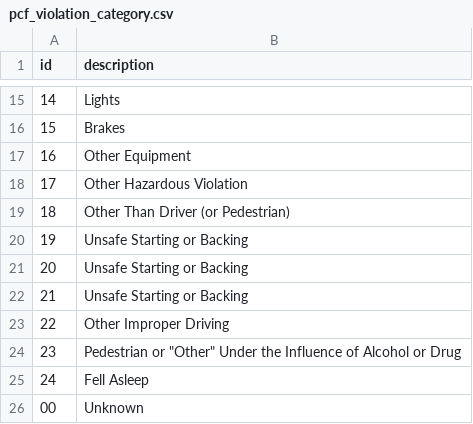
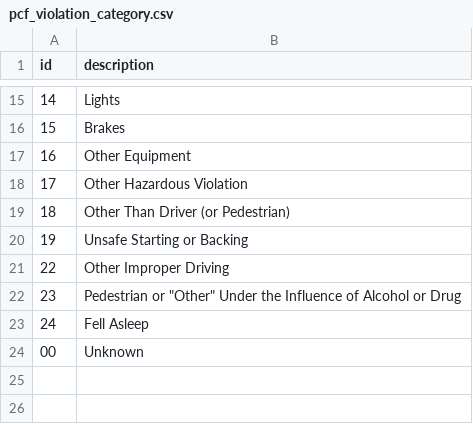
Before and after one commit to jonasblanc/CS-322-Database-Project, a CSV file: tables/pcf_violation_category.csv, drawn as a sheet; only a part is shown, gaps mark what is left out.

```diff
--- a/tables/pcf_violation_category.csv
+++ b/tables/pcf_violation_category.csv
@@ -20,4 +20,2 @@ id,description
 19,Unsafe Starting or Backing
-20,Unsafe Starting or Backing
-21,Unsafe Starting or Backing
 22,Other Improper Driving
```
Also changed, not shown: 3 other files.
